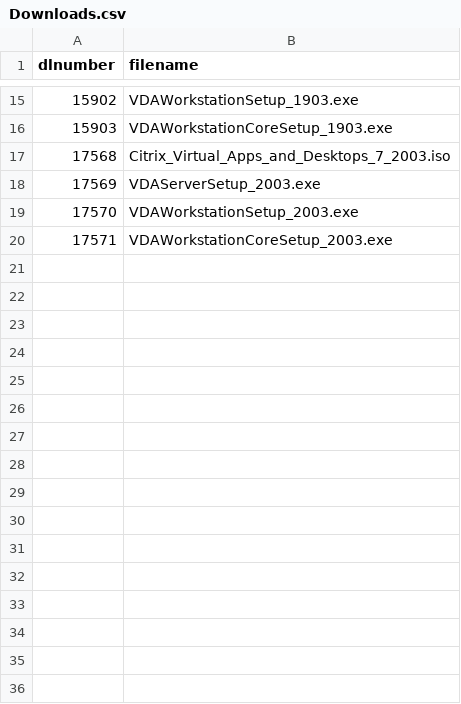
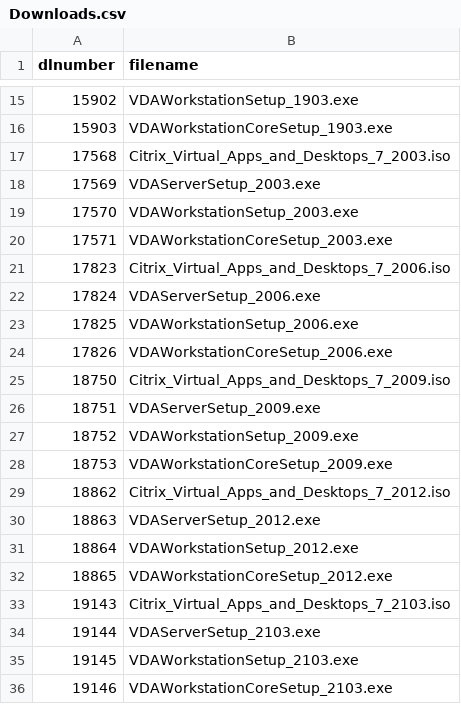
Before and after one commit to ryancbutler/Citrix, a CSV file: XenDesktop/AutoDownload/Helpers/Downloads.csv, drawn as a sheet; only a part is shown, gaps mark what is left out.

Commit message:
updated downloads

```diff
--- a/XenDesktop/AutoDownload/Helpers/Downloads.csv
+++ b/XenDesktop/AutoDownload/Helpers/Downloads.csv
@@ -20 +20,17 @@
 "17571","VDAWorkstationCoreSetup_2003.exe"
+"17823","Citrix_Virtual_Apps_and_Desktops_7_2006.iso"
+"17824","VDAServerSetup_2006.exe"
+"17825","VDAWorkstationSetup_2006.exe"
+"17826","VDAWorkstationCoreSetup_2006.exe"
+"18750","Citrix_Virtual_Apps_and_Desktops_7_2009.iso"
+"18751","VDAServerSetup_2009.exe"
+"18752","VDAWorkstationSetup_2009.exe"
+"18753","VDAWorkstationCoreSetup_2009.exe"
+"18862","Citrix_Virtual_Apps_and_Desktops_7_2012.iso"
+"18863","VDAServerSetup_2012.exe"
+"18864","VDAWorkstationSetup_2012.exe"
+"18865","VDAWorkstationCoreSetup_2012.exe"
+"19143","Citrix_Virtual_Apps_and_Desktops_7_2103.iso"
+"19144","VDAServerSetup_2103.exe"
+"19145","VDAWorkstationSetup_2103.exe"
+"19146","VDAWorkstationCoreSetup_2103.exe"
```
Also changed, not shown: 1 other file.
